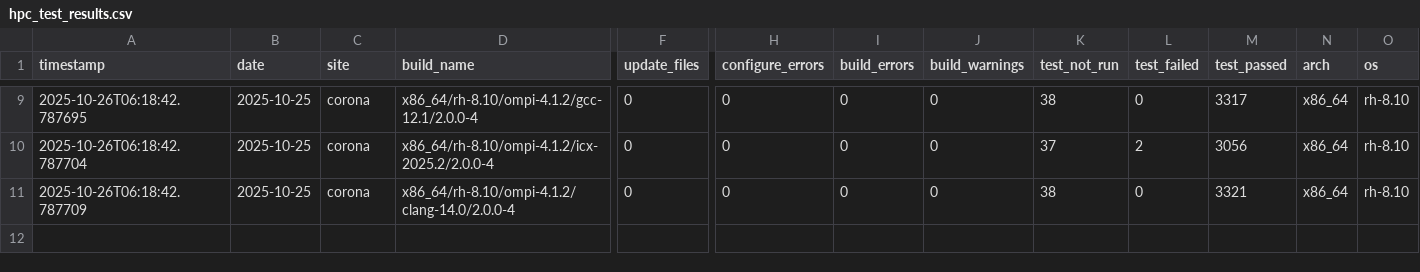
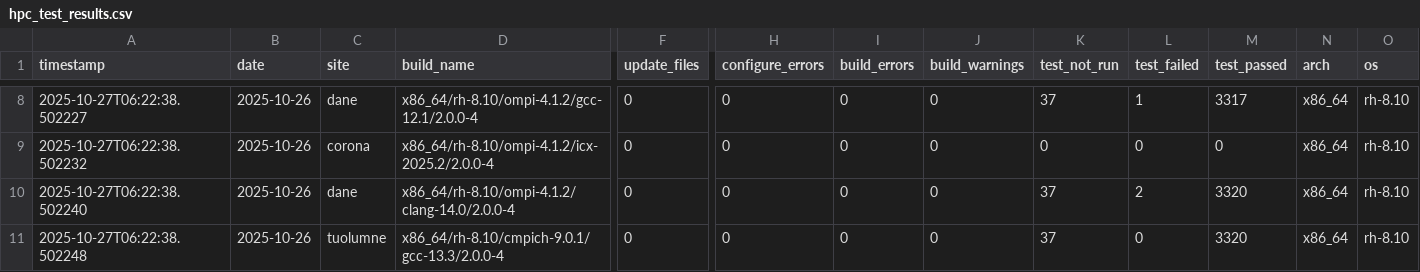
Before and after one commit to hyoklee/hpc-h5, a CSV file: src/hpc_test_results.csv, drawn as a sheet; only a part is shown, gaps mark what is left out; addresses are those after the commit; rows hold the shown columns only; the diff covers the shown part only; the diff names each change by its address in the sheet, - before the commit and + after, or states it on an @@ line.

```diff
--- a/src/hpc_test_results.csv
+++ b/src/hpc_test_results.csv
-A8 (timestamp): 2025-10-26T06:18:42.787695
+A8 (timestamp): 2025-10-27T06:22:38.502227
-B8:B10 (date): 2025-10-25
+B8:B10 (date): 2025-10-26
-C8 (site): corona
+C8 (site): dane
-K8 (test_not_run): 38
+K8 (test_not_run): 37
-L8 (test_failed): 0
+L8 (test_failed): 1
-A9 (timestamp): 2025-10-26T06:18:42.787704
+A9 (timestamp): 2025-10-27T06:22:38.502232
-K9 (test_not_run): 37
+K9 (test_not_run): 0
-L9 (test_failed): 2
+L9 (test_failed): 0
-M9 (test_passed): 3056
+M9 (test_passed): 0
-A10 (timestamp): 2025-10-26T06:18:42.787709
+A10 (timestamp): 2025-10-27T06:22:38.502240
-C10 (site): corona
+C10 (site): dane
-K10 (test_not_run): 38
+K10 (test_not_run): 37
-L10 (test_failed): 0
+L10 (test_failed): 2
-M10 (test_passed): 3321
+M10 (test_passed): 3320
+row 11: 2025-10-27T06:22:38.502248 | 2025-10-26 | tuolumne | x86_64/rh-8.10/cmpich-9.0.1/gcc-13.3/2.0.0-4 | 0 | 0 | 0 | 0 | 37 | 0 | 3320 | x86_64 | rh-8.10
```
Also changed, not shown: 1 removed row and 33 edited cells elsewhere in this file, 2 other files.
